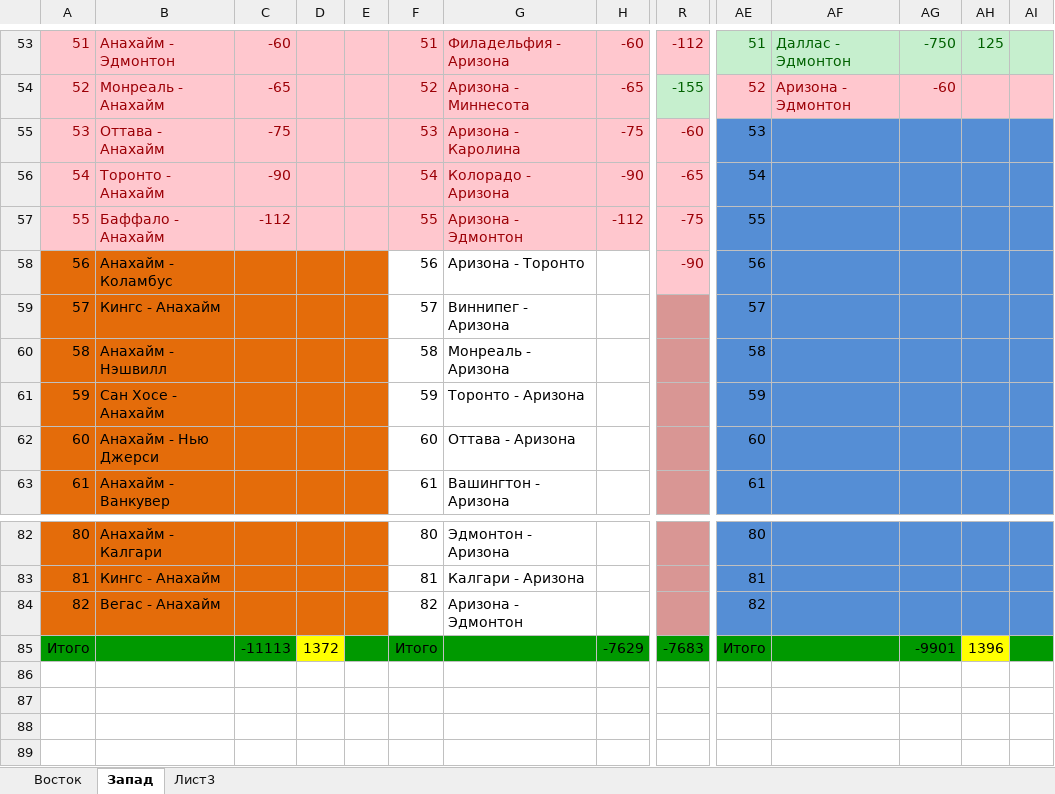
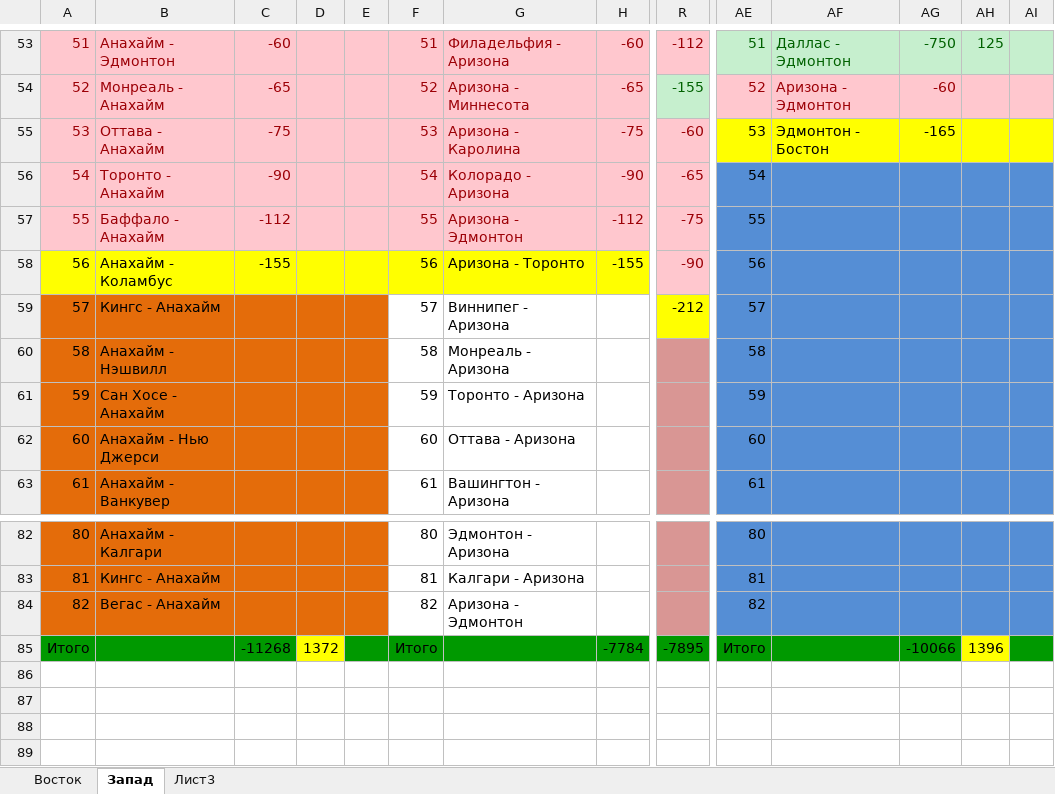
Before and after one commit to EugenySobyanin/Repository_1, an Excel workbook: Ставки/НХЛ 23-24.xlsx, sheet Запад, drawn as a sheet; only a part is shown, gaps mark what is left out; values as stored, in another font and other column widths than the file's, no borders; the diff covers the shown part only; the diff names each change by its address in the sheet, - before the commit and + after, or states it on an @@ line.

```diff
--- a/Ставки/НХЛ 23-24.xlsx (sheet Запад)
+++ b/Ставки/НХЛ 23-24.xlsx (sheet Запад)
-AE55:AI55 fill: #558ED5
+AE55:AI55 fill: #FFFF00
-AF55: (empty)
+AF55: Эдмонтон - Бостон
-AG55: (empty)
+AG55: -165
-A58:E58 fill: #E46C0A
+A58:E58 fill: #FFFF00
-C58: (empty)
+C58: -155
-F58:H58 fill: none
+F58:H58 fill: #FFFF00
-H58: (empty)
+H58: -155
-R59 fill: #D99694
+R59 fill: #FFFF00
-R59: (empty)
+R59: -212
-C85: -11113
+C85: -11268
-H85: -7629
+H85: -7784
-R85: -7683
+R85: -7895
-AG85: -9901
+AG85: -10066
```
Also changed, not shown: cell formats elsewhere in this sheet, sheet Восток.
